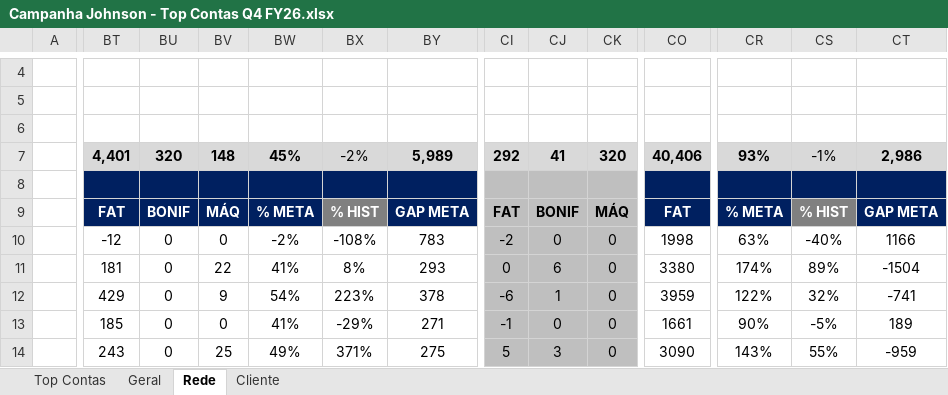
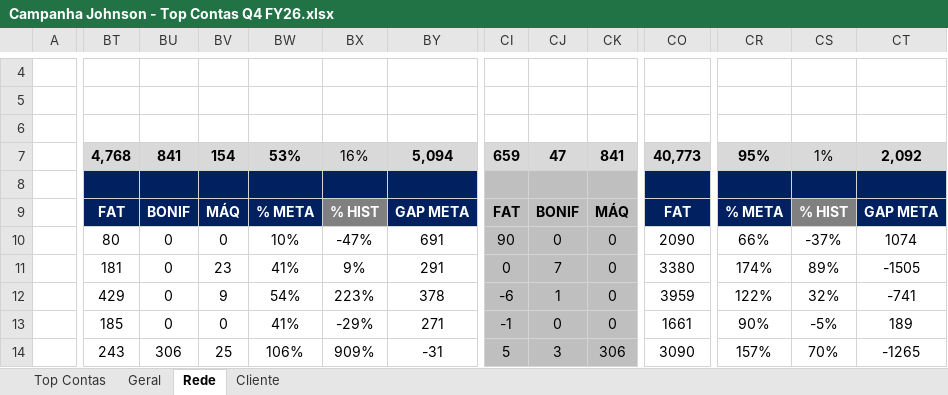
Before and after one commit to victoralmeidanunes-projetos-pessoais/PROJETOS_DM-LLER, an Excel workbook: MECÂNICAS/PAUTA D/JOHNSON/Campanha Johnson - Top Contas Q4 FY26.xlsx, sheet Rede, drawn as a sheet; only a part is shown, gaps mark what is left out; values as stored, in another font and other column widths than the file's, no borders; charts and pictures and conditional formats not drawn; removed rows and columns are numbered as before the commit, all else as after; rows hold the shown columns only; the diff covers the shown part only; the diff names each change by its address in the sheet, - before the commit and + after, or states it on an @@ line.

```diff
--- a/MECÂNICAS/PAUTA D/JOHNSON/Campanha Johnson - Top Contas Q4 FY26.xlsx (sheet Rede)
+++ b/MECÂNICAS/PAUTA D/JOHNSON/Campanha Johnson - Top Contas Q4 FY26.xlsx (sheet Rede)
-row 7:  | 4,401 | 320 | 148 | 45% | -2% | 5,989 | 292 | 41 | 320 | 40,406 | 93% | -1% | 2,986
+row 7:  | 4,768 | 841 | 154 | 53% | 16% | 5,094 | 659 | 47 | 841 | 40,773 | 95% | 1% | 2,092
-BT10: -12
+BT10: 80
-BW10: -2%
+BW10: 10%
-BX10: -108%
+BX10: -47%
-BY10: 783
+BY10: 691
-CI10: -2
+CI10: 90
-CO10: 1998
+CO10: 2090
-CR10: 63%
+CR10: 66%
-CS10: -40%
+CS10: -37%
-CT10: 1166
+CT10: 1074
-BV11: 22
+BV11: 23
-BX11: 8%
+BX11: 9%
-BY11: 293
+BY11: 291
-CJ11: 6
+CJ11: 7
-CT11: -1504
+CT11: -1505
-BU14: 0
+BU14: 306
-BW14: 49%
+BW14: 106%
-BX14: 371%
+BX14: 909%
-BY14: 275
+BY14: -31
-CK14: 0
+CK14: 306
-CR14: 143%
+CR14: 157%
-CS14: 55%
+CS14: 70%
-CT14: -959
+CT14: -1265
```
Also changed, not shown: 75 edited cells elsewhere in this sheet, sheet Geral, sheet Cliente, 2 other files.
